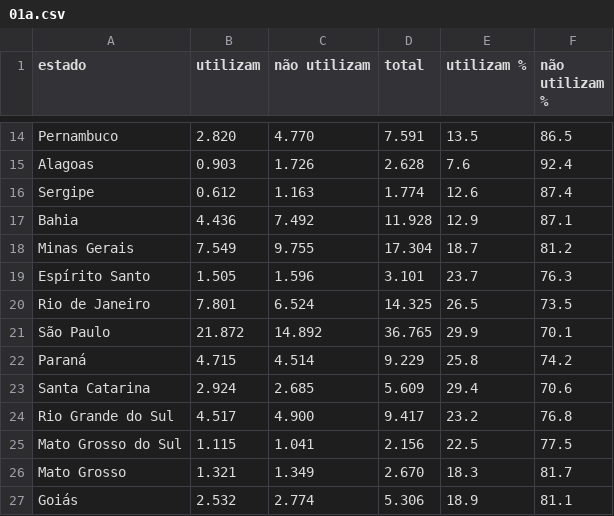
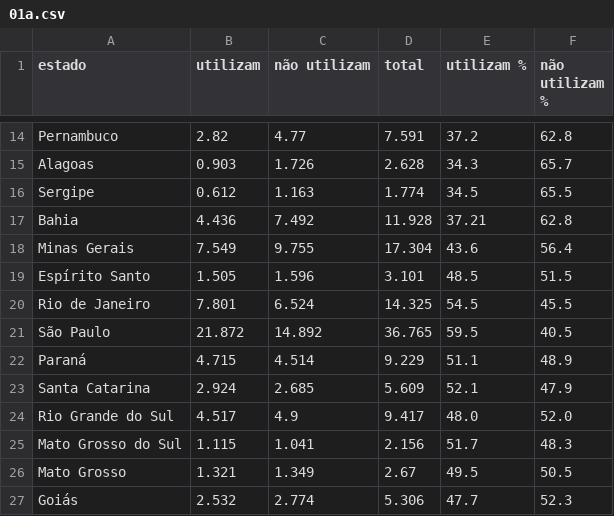
Before and after one commit to endoooo/tcc, a CSV file: site/regiao/data/01a.csv, drawn as a sheet; only a part is shown, gaps mark what is left out; the diff covers the shown part only; the diff names each change by its address in the sheet, - before the commit and + after, or states it on an @@ line.

```diff
--- a/site/regiao/data/01a.csv
+++ b/site/regiao/data/01a.csv
-B14 (utilizam): 2.820
+B14 (utilizam): 2.82
-C14 (não utilizam): 4.770
+C14 (não utilizam): 4.77
-E14 (utilizam %): 13.5
+E14 (utilizam %): 37.2
-F14 (não utilizam %): 86.5
+F14 (não utilizam %): 62.8
-E15 (utilizam %): 7.6
+E15 (utilizam %): 34.3
-F15 (não utilizam %): 92.4
+F15 (não utilizam %): 65.7
-E16 (utilizam %): 12.6
+E16 (utilizam %): 34.5
-F16 (não utilizam %): 87.4
+F16 (não utilizam %): 65.5
-E17 (utilizam %): 12.9
+E17 (utilizam %): 37.21
-F17 (não utilizam %): 87.1
+F17 (não utilizam %): 62.8
-E18 (utilizam %): 18.7
+E18 (utilizam %): 43.6
-F18 (não utilizam %): 81.2
+F18 (não utilizam %): 56.4
-E19 (utilizam %): 23.7
+E19 (utilizam %): 48.5
-F19 (não utilizam %): 76.3
+F19 (não utilizam %): 51.5
-E20 (utilizam %): 26.5
+E20 (utilizam %): 54.5
-F20 (não utilizam %): 73.5
+F20 (não utilizam %): 45.5
-E21 (utilizam %): 29.9
+E21 (utilizam %): 59.5
-F21 (não utilizam %): 70.1
+F21 (não utilizam %): 40.5
-E22 (utilizam %): 25.8
+E22 (utilizam %): 51.1
-F22 (não utilizam %): 74.2
+F22 (não utilizam %): 48.9
-E23 (utilizam %): 29.4
+E23 (utilizam %): 52.1
-F23 (não utilizam %): 70.6
+F23 (não utilizam %): 47.9
-C24 (não utilizam): 4.900
+C24 (não utilizam): 4.9
-E24 (utilizam %): 23.2
+E24 (utilizam %): 48.0
-F24 (não utilizam %): 76.8
+F24 (não utilizam %): 52.0
-E25 (utilizam %): 22.5
+E25 (utilizam %): 51.7
-F25 (não utilizam %): 77.5
+F25 (não utilizam %): 48.3
-D26 (total): 2.670
+D26 (total): 2.67
-E26 (utilizam %): 18.3
+E26 (utilizam %): 49.5
-F26 (não utilizam %): 81.7
+F26 (não utilizam %): 50.5
-E27 (utilizam %): 18.9
+E27 (utilizam %): 47.7
-F27 (não utilizam %): 81.1
+F27 (não utilizam %): 52.3
```
Also changed, not shown: 32 edited cells elsewhere in this file, 8 other files.
